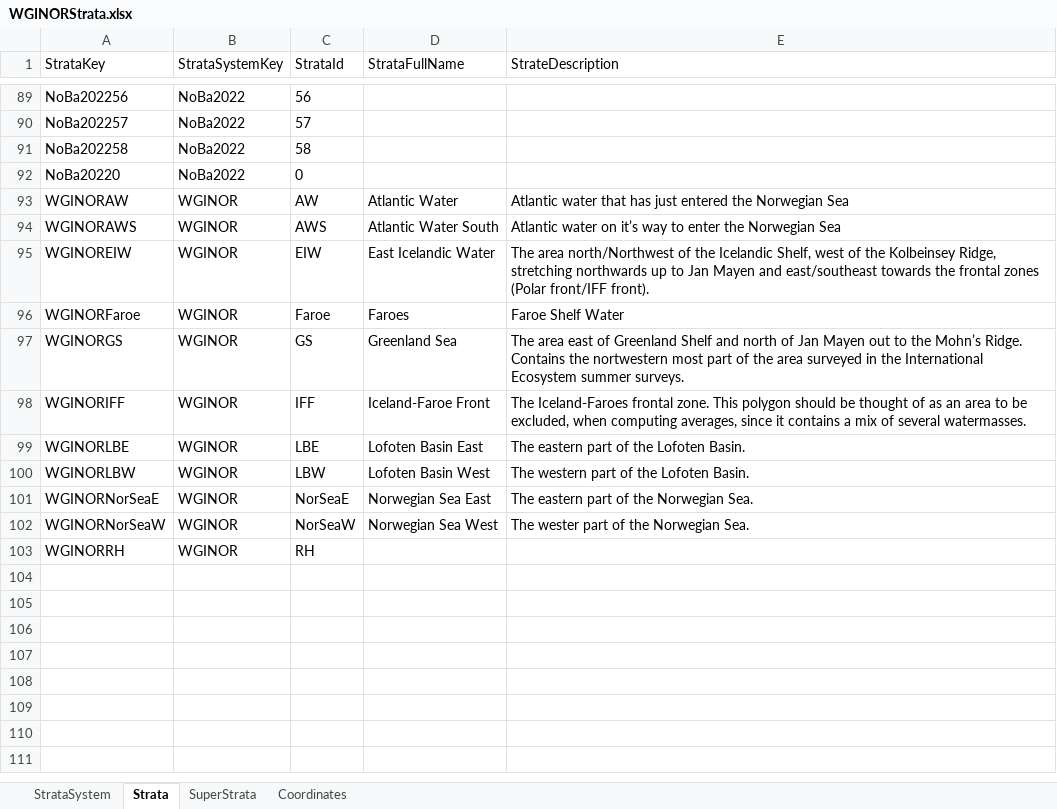
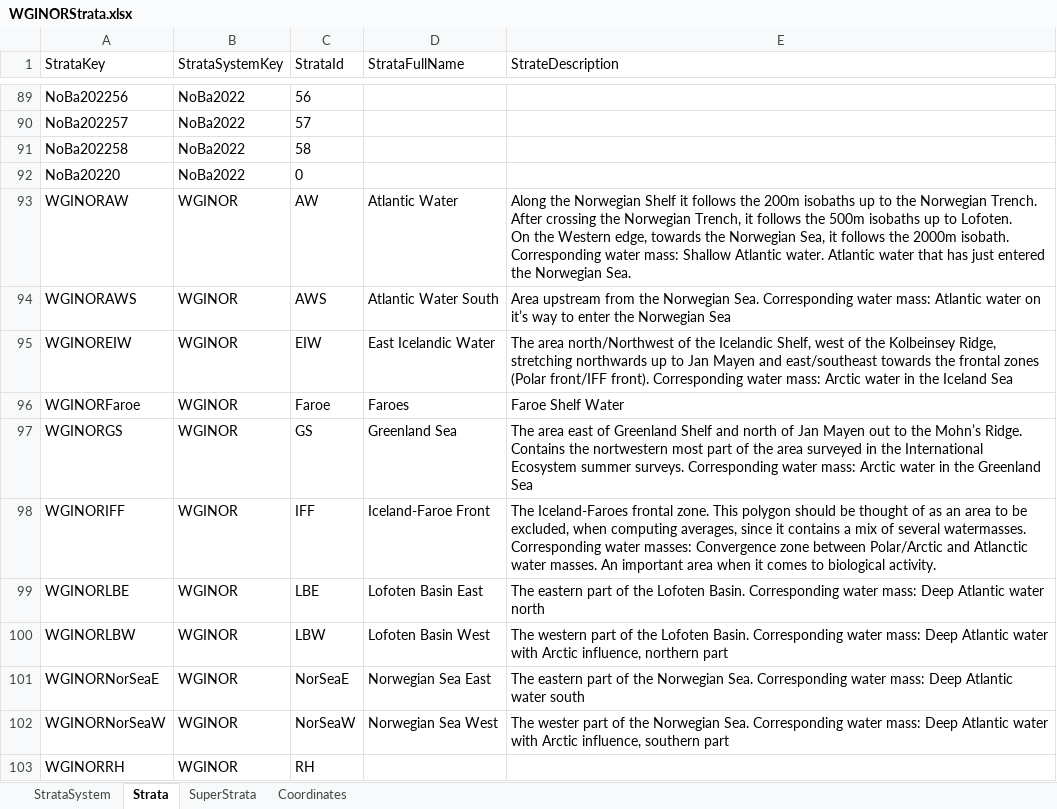
Before and after one commit to ices-eg/WGINOR, an Excel workbook: TAF_NPP/bootstrap/data/WGINORStrata.xlsx, sheet Strata, drawn as a sheet; only a part is shown, gaps mark what is left out; values as stored, in another font and other column widths than the file's, no borders; ↵ is a line break in a cell; the diff names each change by its address in the sheet, - before the commit and + after, or states it on an @@ line.

Commit message:
Update WGINORstrata.xlsx file

```diff
--- a/TAF_NPP/bootstrap/data/WGINORStrata.xlsx (sheet Strata)
+++ b/TAF_NPP/bootstrap/data/WGINORStrata.xlsx (sheet Strata)
-E93 (StrateDescription): Atlantic water that has just entered the Norwegian Sea
+E93 (StrateDescription): Along the Norwegian Shelf it follows the 200m isobaths up to the Norwegian Trench. After crossing the Norwegian Trench, it follows the 500m isobaths up to Lofoten. ↵ On the Western edge, towards the Norwegian Sea, it follows the 2000m isobath. Corresponding water mass: Shallow Atlantic water. Atlantic water that has just entered the Norwegian Sea.
-E94 (StrateDescription): Atlantic water…
+E94 (StrateDescription): Area upstream from the Norwegian Sea. Corresponding water mass: Atlantic water…
-E95 (StrateDescription): …front/IFF front).
+E95 (StrateDescription): …front/IFF front). Corresponding water mass: Arctic water in the Iceland Sea
-E97 (StrateDescription): …summer surveys.
+E97 (StrateDescription): …summer surveys. Corresponding water mass: Arctic water in the Greenland Sea
-E98 (StrateDescription): …several watermasses.
+E98 (StrateDescription): …several watermasses. Corresponding water masses: Convergence zone between Polar/Arctic and Atlanctic water masses. An important area when it comes to biological activity.
-E99 (StrateDescription): …Lofoten Basin.
+E99 (StrateDescription): …Lofoten Basin. Corresponding water mass: Deep Atlantic water north
-E100 (StrateDescription): …Lofoten Basin.
+E100 (StrateDescription): …Lofoten Basin. Corresponding water mass: Deep Atlantic water with Arctic influence, northern part
-E101 (StrateDescription): …Norwegian Sea.
+E101 (StrateDescription): …Norwegian Sea. Corresponding water mass: Deep Atlantic water south
-E102 (StrateDescription): …Norwegian Sea.
+E102 (StrateDescription): …Norwegian Sea. Corresponding water mass: Deep Atlantic water with Arctic influence, southern part
```
